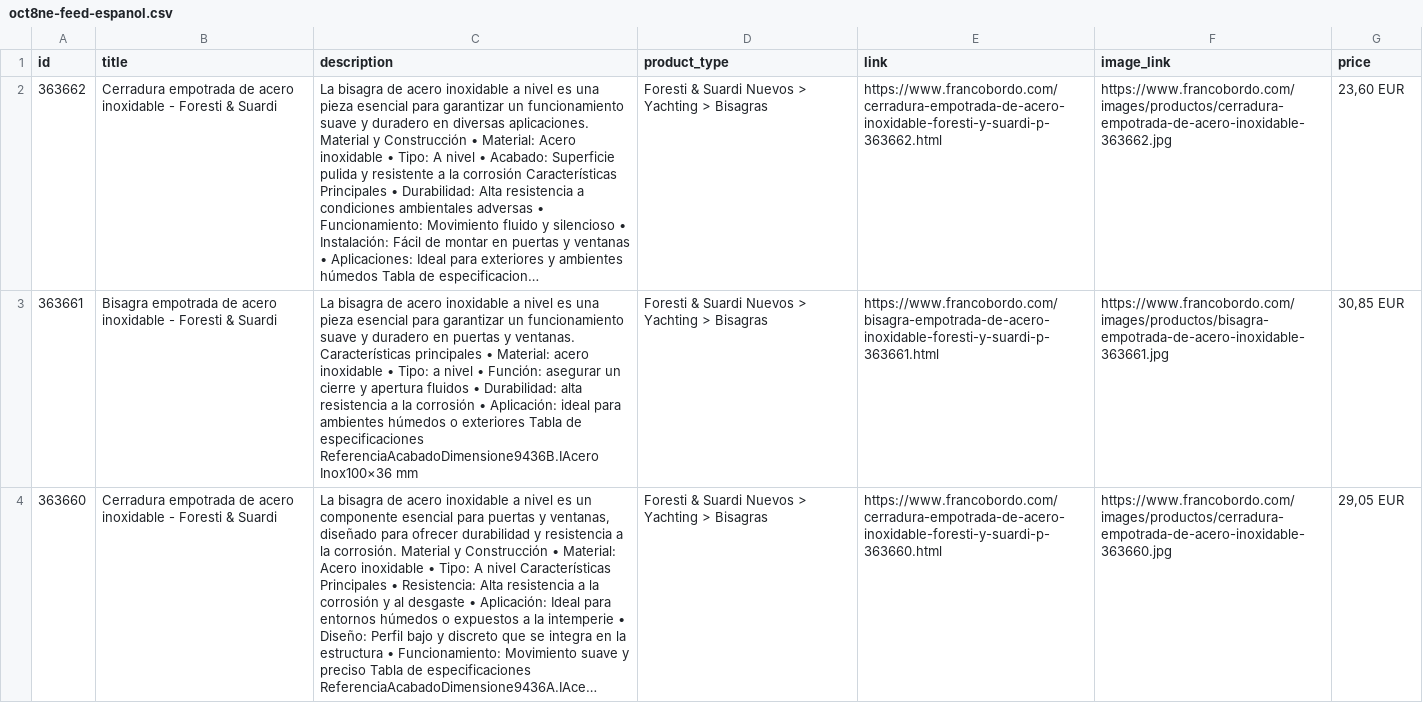
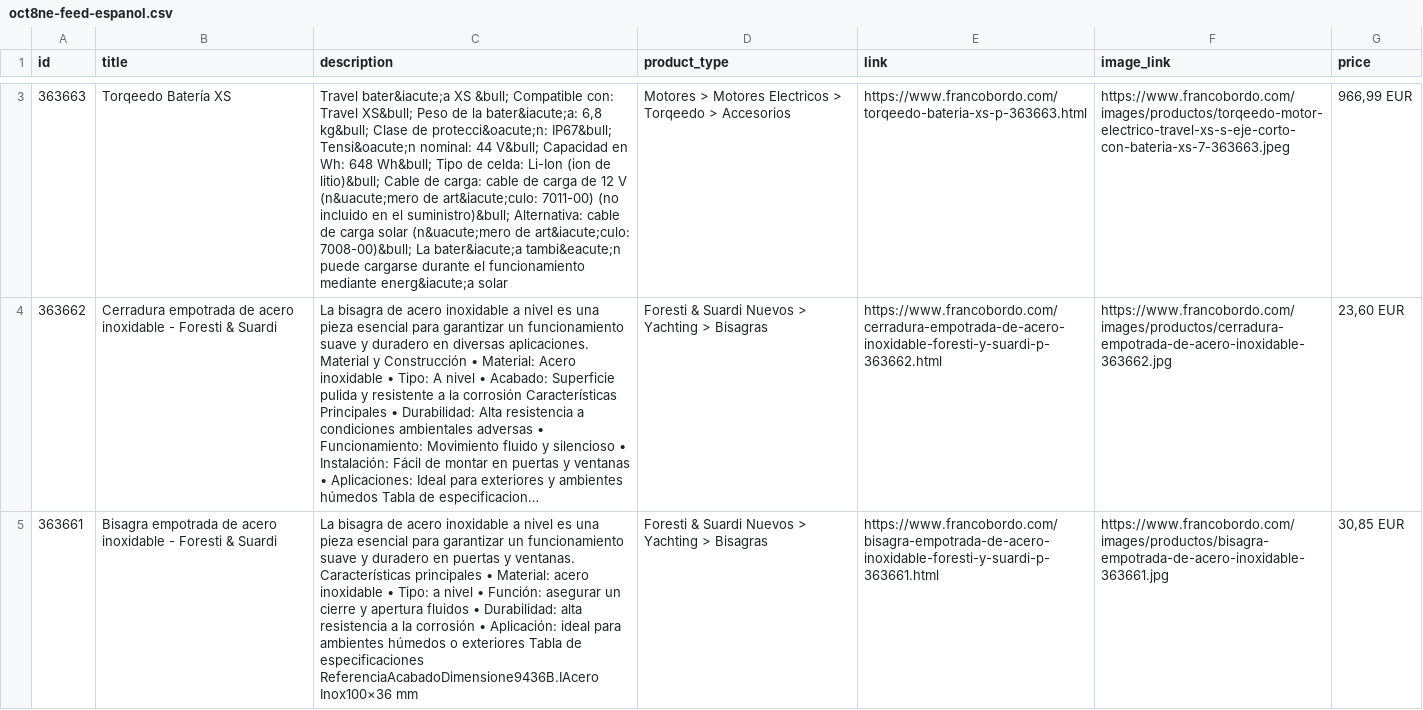
Before and after one commit to Capitanpaco2004/francobordo-web, a CSV file: feeds/oct8ne-feed-espanol.csv, drawn as a sheet; only a part is shown, gaps mark what is left out; the shorter side is filled out with more unchanged rows; long unchanged cells end in …; the diff covers the shown part only; the diff names each change by its address in the sheet, - before the commit and + after, or states it on an @@ line.

```diff
--- a/feeds/oct8ne-feed-espanol.csv
+++ b/feeds/oct8ne-feed-espanol.csv
+row 3: 363663 | Torqeedo Batería XS | Travel bater&iacute;a XS &bull; Compatible con: Travel XS&bull; Peso de la bater&iacute;a: 6,8 kg&bull; Clase de protecci&oacute;n: IP67&bull; Tensi&oacute;n nominal: 44 V&bull; Capacidad en Wh: 648 Wh&bull; Tipo de celda: Li-Ion (ion de litio)&bull; Cable de carga: cable de carga de 12 V (n&uacute;mero de art&iacute;culo: 7011-00) (no incluido en el suministro)&bull; Alternativa: cable de carga solar (n&uacute;mero de art&iacute;culo: 7008-00)&bull; La bater&iacute;a tambi&eacute;n puede cargarse durante el funcionamiento mediante energ&iacute;a solar | Motores > Motores Electricos > Torqeedo > Accesorios | https://www.francobordo.com/torqeedo-bateria-xs-p-363663.html | https://www.francobordo.com/images/productos/torqeedo-motor-electrico-travel-xs-s-eje-corto-con-bateria-xs-7-363663.jpeg | 966,99 EUR
```
Also changed, not shown: 1 added row, 2 removed rows and 4 edited cells elsewhere in this file, feeds/oct8ne-feed-english.csv, 45 other files.
